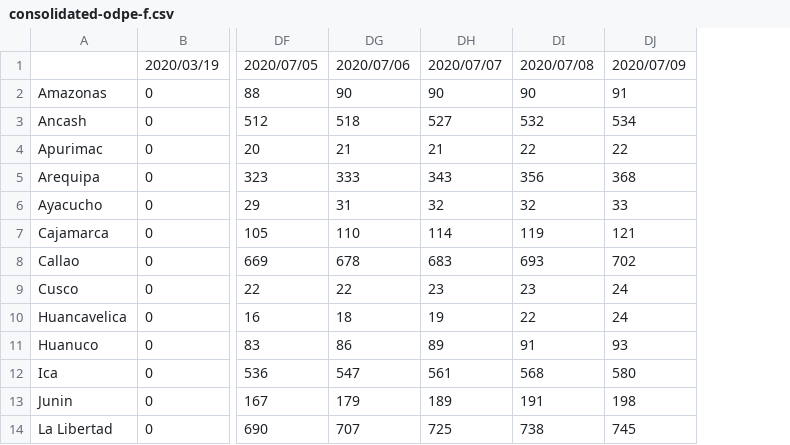
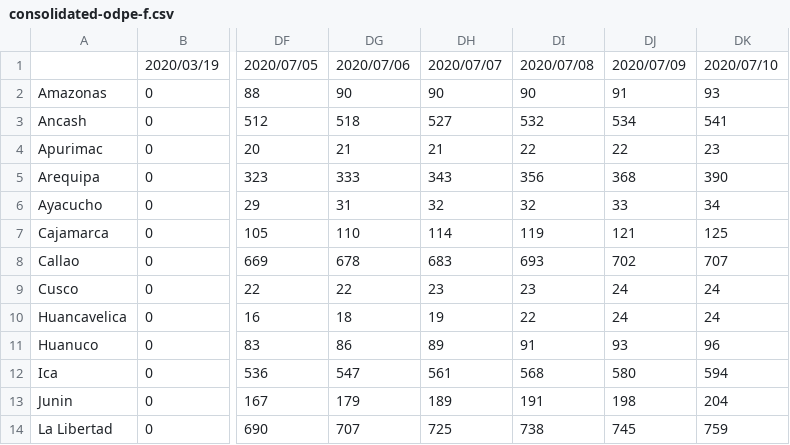
Before and after one commit to MarcoAlvarez/cvd-pe-data, a CSV file: csv/odpe/consolidated-odpe-f.csv, drawn as a sheet; only a part is shown, gaps mark what is left out; the diff names each change by its address in the sheet, - before the commit and + after, or states it on an @@ line.

```diff
--- a/csv/odpe/consolidated-odpe-f.csv
+++ b/csv/odpe/consolidated-odpe-f.csv
+column DK, rows 1-14: 2020/07/10 | 93 | 541 | 23 | 390 | 34 | 125 | 707 | 24 | 24 | 96 | 594 | 204 | 759
```
Also changed, not shown: csv/jhu/consolidated-jhu-c.csv, csv/jhu/consolidated-jhu-f.csv, 3 other files.
